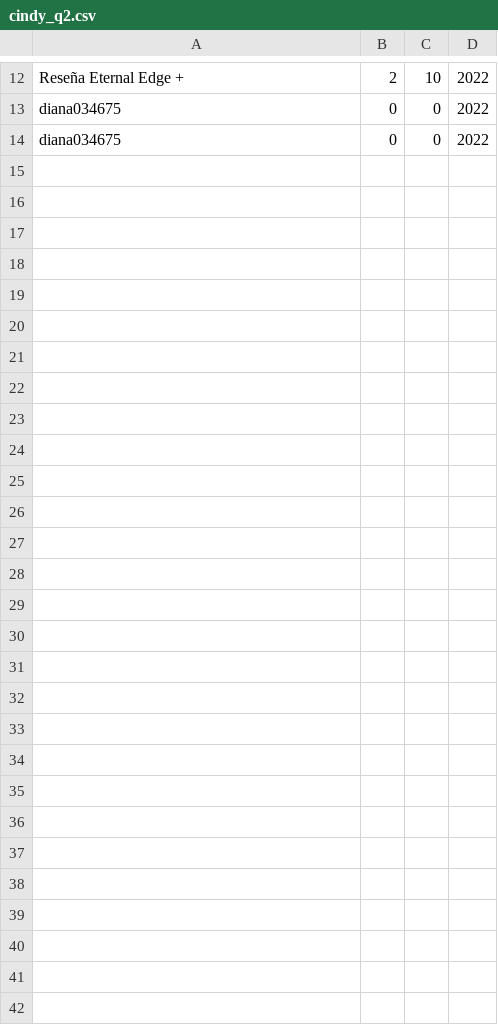
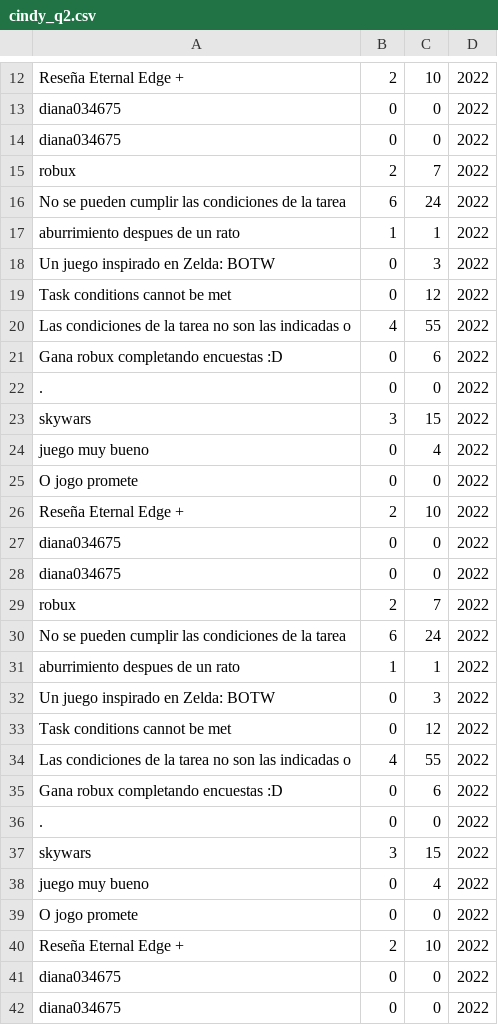
Before and after one commit to cinaboho/ScrapingLP, a CSV file: Avance 0-1/dashboard/cindy/cindy_q2.csv, drawn as a sheet; only a part is shown, gaps mark what is left out; the diff names each change by its address in the sheet, - before the commit and + after, or states it on an @@ line.

```diff
--- a/Avance 0-1/dashboard/cindy/cindy_q2.csv
+++ b/Avance 0-1/dashboard/cindy/cindy_q2.csv
+row 15: robux | 2 | 7 | 2022
+row 16: No se pueden cumplir las condiciones de la tarea | 6 | 24 | 2022
+row 17: aburrimiento despues de un rato | 1 | 1 | 2022
+row 18: Un juego inspirado en Zelda: BOTW | 0 | 3 | 2022
+row 19: Task conditions cannot be met | 0 | 12 | 2022
+row 20: Las condiciones de la tarea no son las indicadas o | 4 | 55 | 2022
+row 21: Gana robux completando encuestas :D | 0 | 6 | 2022
+row 22: . | 0 | 0 | 2022
+row 23: skywars | 3 | 15 | 2022
+row 24: juego muy bueno | 0 | 4 | 2022
+row 25: O jogo promete | 0 | 0 | 2022
+row 26: Reseña Eternal Edge + | 2 | 10 | 2022
+row 27: diana034675 | 0 | 0 | 2022
+row 28: diana034675 | 0 | 0 | 2022
+row 29: robux | 2 | 7 | 2022
+row 30: No se pueden cumplir las condiciones de la tarea | 6 | 24 | 2022
+row 31: aburrimiento despues de un rato | 1 | 1 | 2022
+row 32: Un juego inspirado en Zelda: BOTW | 0 | 3 | 2022
+row 33: Task conditions cannot be met | 0 | 12 | 2022
+row 34: Las condiciones de la tarea no son las indicadas o | 4 | 55 | 2022
+row 35: Gana robux completando encuestas :D | 0 | 6 | 2022
+row 36: . | 0 | 0 | 2022
+row 37: skywars | 3 | 15 | 2022
+row 38: juego muy bueno | 0 | 4 | 2022
+row 39: O jogo promete | 0 | 0 | 2022
+row 40: Reseña Eternal Edge + | 2 | 10 | 2022
+row 41: diana034675 | 0 | 0 | 2022
+row 42: diana034675 | 0 | 0 | 2022
```
Also changed, not shown: 7 other files.
